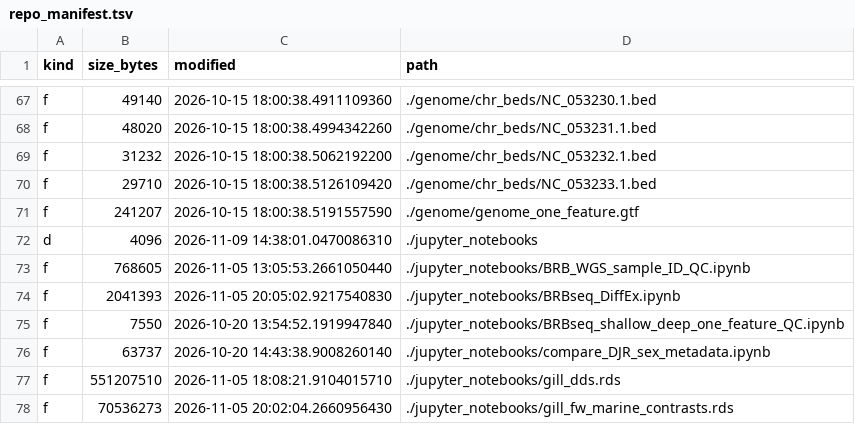
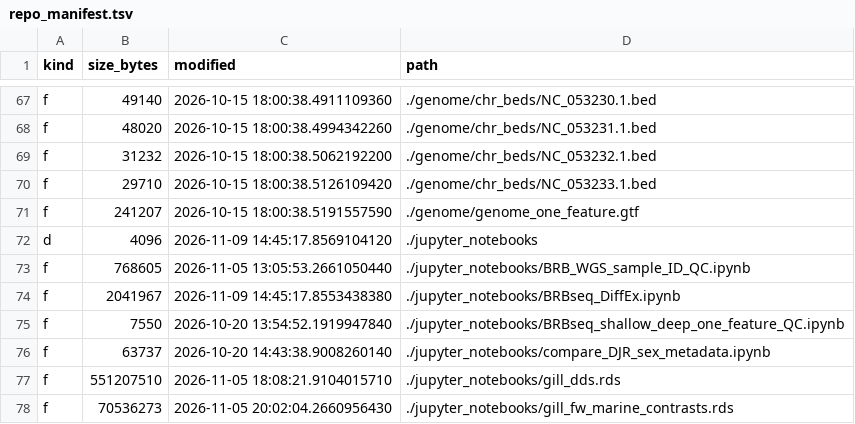
Before and after one commit to zactobias44/Gacu_BC_txmics, a TSV file: .codex_manifest/repo_manifest.tsv, drawn as a sheet; only a part is shown, gaps mark what is left out.

```diff
--- a/.codex_manifest/repo_manifest.tsv
+++ b/.codex_manifest/repo_manifest.tsv
@@ -71,5 +71,5 @@ f	29710	2026-10-15 18:00:38.5126109420	./genome/chr_beds/NC_053233.1.bed
 f	241207	2026-10-15 18:00:38.5191557590	./genome/genome_one_feature.gtf
-d	4096	2026-11-09 14:38:01.0470086310	./jupyter_notebooks
+d	4096	2026-11-09 14:45:17.8569104120	./jupyter_notebooks
 f	768605	2026-11-05 13:05:53.2661050440	./jupyter_notebooks/BRB_WGS_sample_ID_QC.ipynb
-f	2041393	2026-11-05 20:05:02.9217540830	./jupyter_notebooks/BRBseq_DiffEx.ipynb
+f	2041967	2026-11-09 14:45:17.8553438380	./jupyter_notebooks/BRBseq_DiffEx.ipynb
 f	7550	2026-10-20 13:54:52.1919947840	./jupyter_notebooks/BRBseq_shallow_deep_one_feature_QC.ipynb
```
Also changed, not shown: 3 other files.
